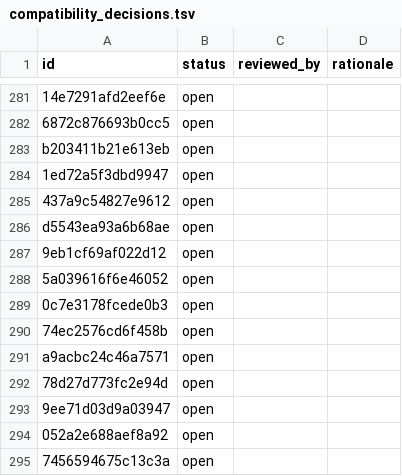
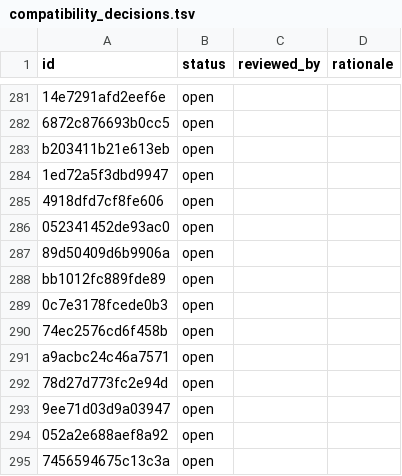
Before and after one commit to Jeffiest/ChronicleTwo, a TSV file: docs/port/compatibility_decisions.tsv, drawn as a sheet; only a part is shown, gaps mark what is left out.

```diff
--- a/docs/port/compatibility_decisions.tsv
+++ b/docs/port/compatibility_decisions.tsv
@@ -284,6 +284,6 @@ b203411b21e613eb	open
 1ed72a5f3dbd9947	open		
-437a9c54827e9612	open		
-d5543ea93a6b68ae	open		
-9eb1cf69af022d12	open		
-5a039616f6e46052	open		
+4918dfd7cf8fe606	open		
+052341452de93ac0	open		
+89d50409d6b9906a	open		
+bb1012fc889fde89	open		
 0c7e3178fcede0b3	open		
```
Also changed, not shown: 8 other files.
